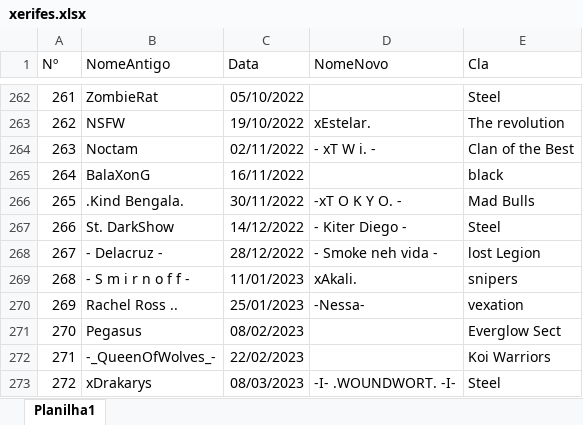
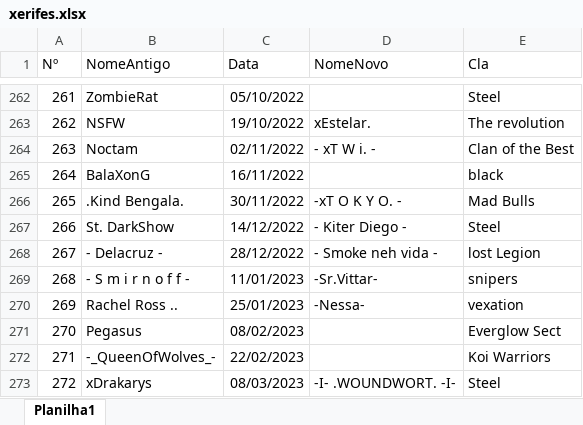
Before and after one commit to LFBG96/API_xerifes, an Excel workbook: xerifes.xlsx, sheet Planilha1, drawn as a sheet; only a part is shown, gaps mark what is left out; values as stored, in another font and other column widths than the file's, no borders; the diff names each change by its address in the sheet, - before the commit and + after, or states it on an @@ line.

Commit message:
att

```diff
--- a/xerifes.xlsx (sheet Planilha1)
+++ b/xerifes.xlsx (sheet Planilha1)
-D269 (NomeNovo): xAkali.
+D269 (NomeNovo): -Sr.Vittar-
```
